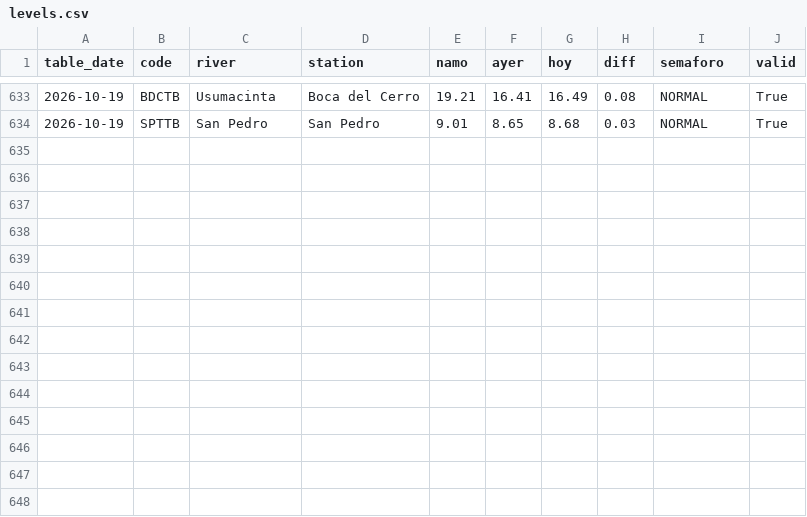
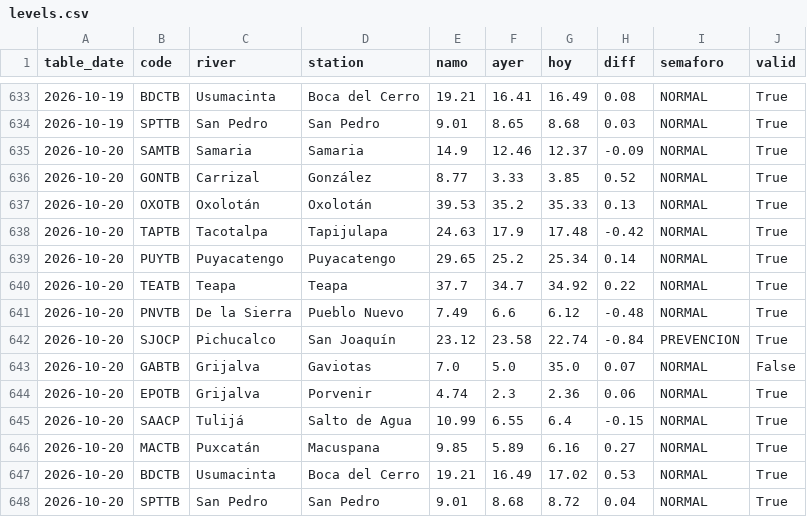
Before and after one commit to ElGuill3/tabasco-river-forecast, a CSV file: inputs/ipcet/levels.csv, drawn as a sheet; only a part is shown, gaps mark what is left out.

```diff
--- a/inputs/ipcet/levels.csv
+++ b/inputs/ipcet/levels.csv
@@ -634 +634,15 @@ table_date,code,river,station,namo,ayer,hoy,diff,semaforo,valid
 2026-10-19,SPTTB,San Pedro,San Pedro,9.01,8.65,8.68,0.03,NORMAL,True
+2026-10-20,SAMTB,Samaria,Samaria,14.9,12.46,12.37,-0.09,NORMAL,True
+2026-10-20,GONTB,Carrizal,González,8.77,3.33,3.85,0.52,NORMAL,True
+2026-10-20,OXOTB,Oxolotán,Oxolotán,39.53,35.2,35.33,0.13,NORMAL,True
+2026-10-20,TAPTB,Tacotalpa,Tapijulapa,24.63,17.9,17.48,-0.42,NORMAL,True
+2026-10-20,PUYTB,Puyacatengo,Puyacatengo,29.65,25.2,25.34,0.14,NORMAL,True
+2026-10-20,TEATB,Teapa,Teapa,37.7,34.7,34.92,0.22,NORMAL,True
+2026-10-20,PNVTB,De la Sierra,Pueblo Nuevo,7.49,6.6,6.12,-0.48,NORMAL,True
+2026-10-20,SJOCP,Pichucalco,San Joaquín,23.12,23.58,22.74,-0.84,PREVENCION,True
+2026-10-20,GABTB,Grijalva,Gaviotas,7.0,5.0,35.0,0.07,NORMAL,False
+2026-10-20,EPOTB,Grijalva,Porvenir,4.74,2.3,2.36,0.06,NORMAL,True
+2026-10-20,SAACP,Tulijá,Salto de Agua,10.99,6.55,6.4,-0.15,NORMAL,True
+2026-10-20,MACTB,Puxcatán,Macuspana,9.85,5.89,6.16,0.27,NORMAL,True
+2026-10-20,BDCTB,Usumacinta,Boca del Cerro,19.21,16.49,17.02,0.53,NORMAL,True
+2026-10-20,SPTTB,San Pedro,San Pedro,9.01,8.68,8.72,0.04,NORMAL,True
```
Also changed, not shown: 11 other files.
